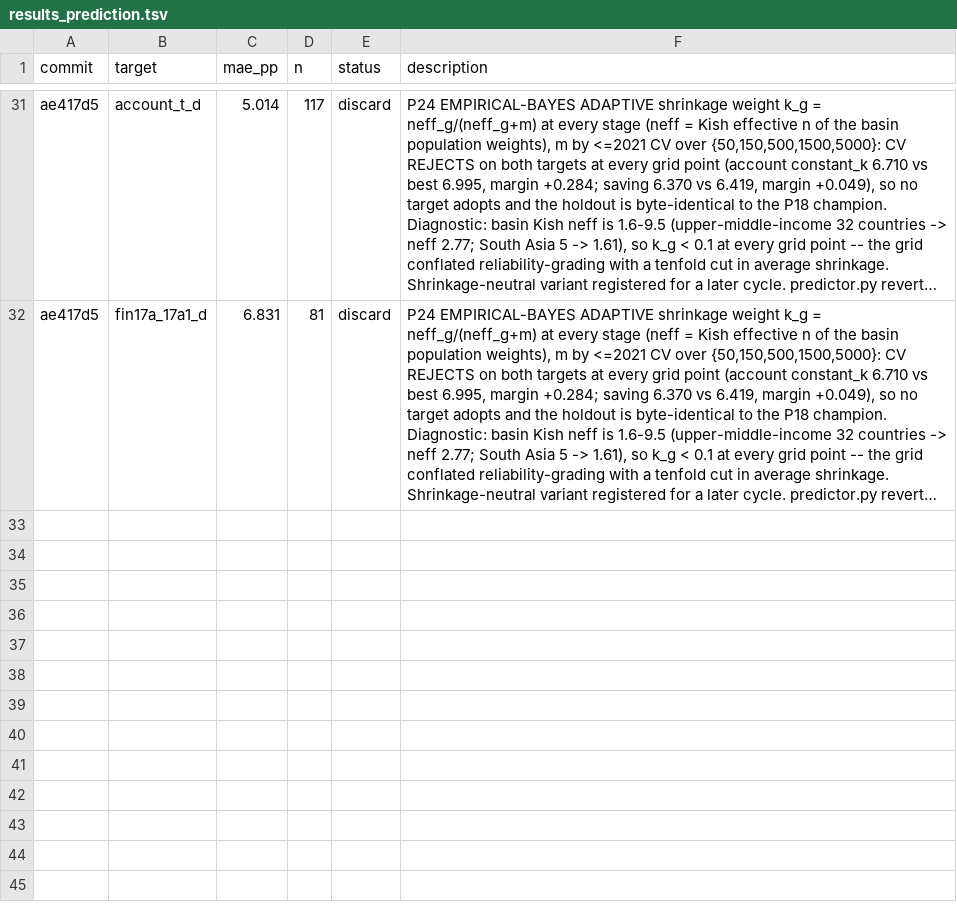
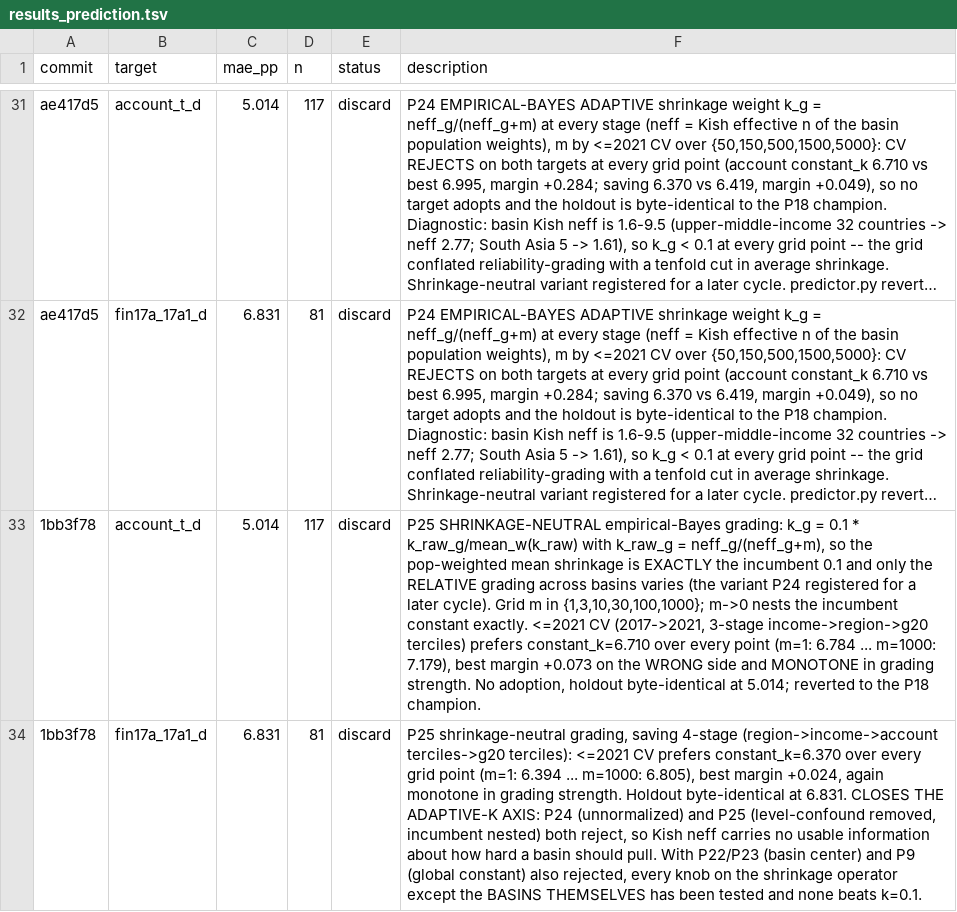
Before and after one commit to grgbkv/financial-inclusion-findex-2025, a TSV file: 05_AutoResearch/results_prediction.tsv, drawn as a sheet; only a part is shown, gaps mark what is left out; long unchanged cells end in …; the diff names each change by its address in the sheet, - before the commit and + after, or states it on an @@ line.

Commit message:
P25 verdict: DISCARD -- shrinkage-neutral empirical-Bayes grading CV-rejected on both targets (+0.073/+0.024) and MONOTONE in grading strength; level confound removed and incumbent nested, so the adaptive-k axis is closed; predictor reverted to P18 champion

```diff
--- a/05_AutoResearch/results_prediction.tsv
+++ b/05_AutoResearch/results_prediction.tsv
+row 33: 1bb3f78 | account_t_d | 5.014 | 117 | discard | P25 SHRINKAGE-NEUTRAL empirical-Bayes grading: k_g = 0.1 * k_raw_g/mean_w(k_raw) with k_raw_g = neff_g/(neff_g+m), so the pop-weighted mean shrinkage is EXACTLY the incumbent 0.1 and only the RELATIVE grading across basins varies (the variant P24 registered for a later cycle). Grid m in {1,3,10,30,100,1000}; m->0 nests the incumbent constant exactly. <=2021 CV (2017->2021, 3-stage income->region->g20 terciles) prefers constant_k=6.710 over every point (m=1: 6.784 ... m=1000: 7.179), best margin +0.073 on the WRONG side and MONOTONE in grading strength. No adoption, holdout byte-identical at 5.014; reverted to the P18 champion.
+row 34: 1bb3f78 | fin17a_17a1_d | 6.831 | 81 | discard | P25 shrinkage-neutral grading, saving 4-stage (region->income->account terciles->g20 terciles): <=2021 CV prefers constant_k=6.370 over every grid point (m=1: 6.394 ... m=1000: 6.805), best margin +0.024, again monotone in grading strength. Holdout byte-identical at 6.831. CLOSES THE ADAPTIVE-K AXIS: P24 (unnormalized) and P25 (level-confound removed, incumbent nested) both reject, so Kish neff carries no usable information about how hard a basin should pull. With P22/P23 (basin center) and P9 (global constant) also rejected, every knob on the shrinkage operator except the BASINS THEMSELVES has been tested and none beats k=0.1.
```
Also changed, not shown: 2 other files.
